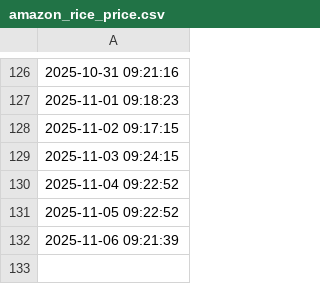
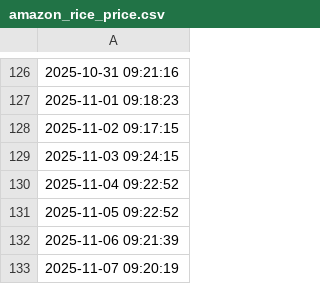
Before and after one commit to aodhanlutetiae/rice_price, a CSV file: amazon_rice_price.csv, drawn as a sheet; only a part is shown, gaps mark what is left out; the diff names each change by its address in the sheet, - before the commit and + after, or states it on an @@ line.

```diff
--- a/amazon_rice_price.csv
+++ b/amazon_rice_price.csv
+row 133: 2025-11-07 09:20:19
```
